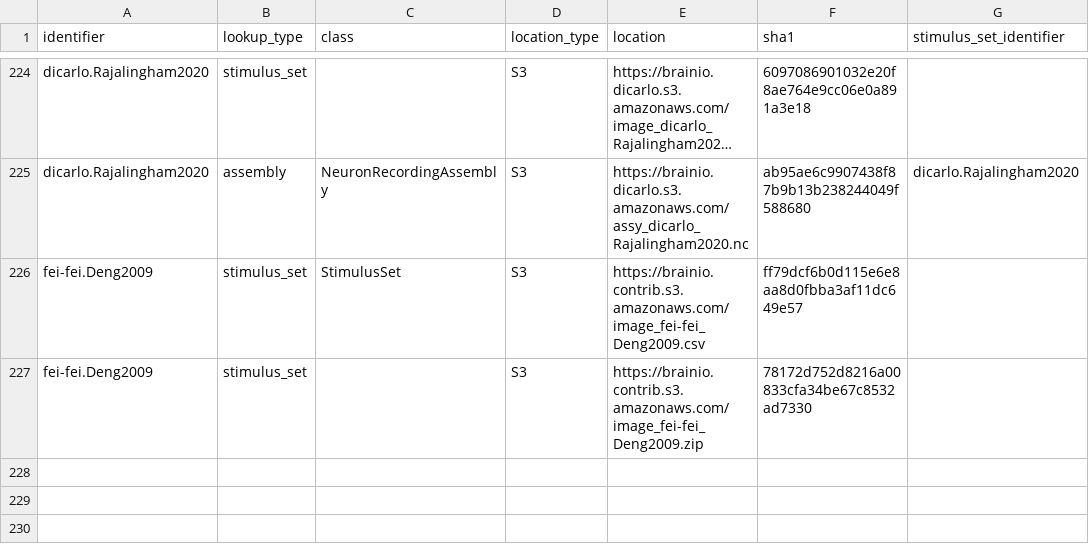
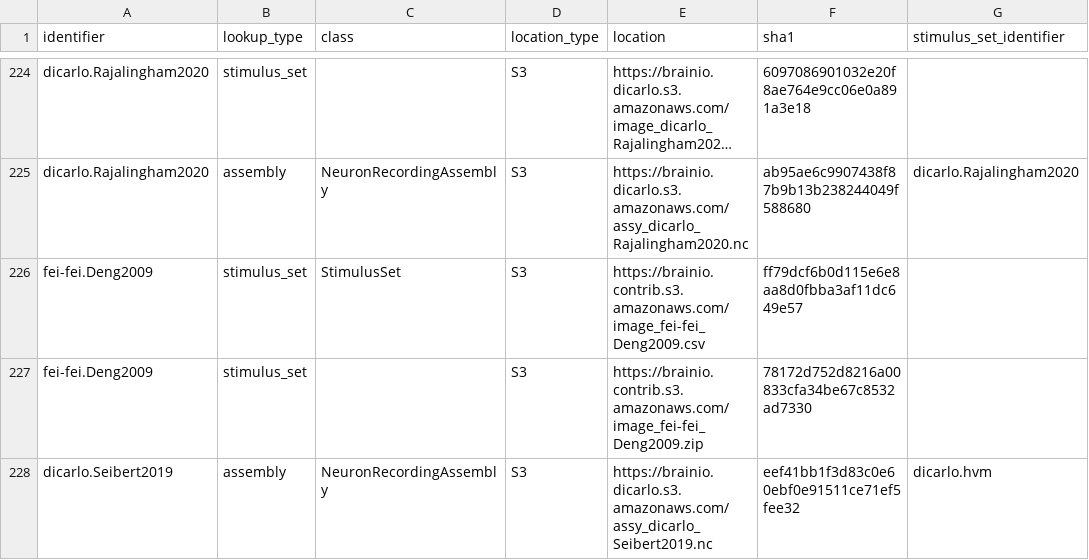
Before and after one commit to brain-score/brainio_collection, a CSV file: brainio_collection/lookup.csv, drawn as a sheet; only a part is shown, gaps mark what is left out; long unchanged cells end in ….

Commit message:
dicarlo.Seibert2019 (#48)
* added dicarlo.Seibert2019

* Fixed assembly dimensions

* Add tests for dicarlo.Seibert2019.

* Testing presence of hvm stimulus set.

* Forgot to mark tests private.

```diff
--- a/brainio_collection/lookup.csv
+++ b/brainio_collection/lookup.csv
@@ -227 +227,2 @@ fei-fei.Deng2009,stimulus_set,StimulusSet,S3,https://brainio.contrib.s3.amazonaw
 fei-fei.Deng2009,stimulus_set,,S3,https://brainio.contrib.s3.amazonaws.com/image_fei-fei_Deng2009.zip,78172d752d8216a00833cfa34be67c8532ad7330,
+dicarlo.Seibert2019,assembly,NeuronRecordingAssembly,S3,https://brainio.dicarlo.s3.amazonaws.com/assy_dicarlo_Seibert2019.nc,eef41bb1f3d83c0e60ebf0e91511ce71ef5fee32,dicarlo.hvm
```
Also changed, not shown: 1 other file.
